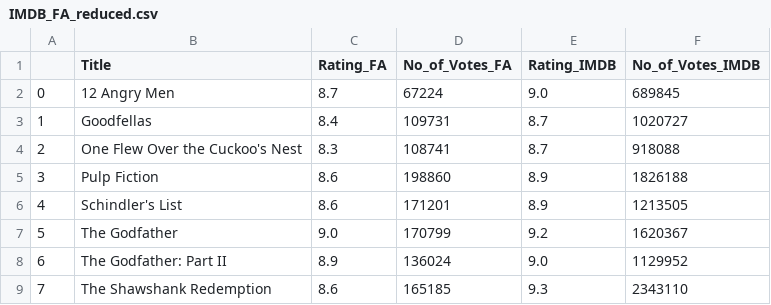
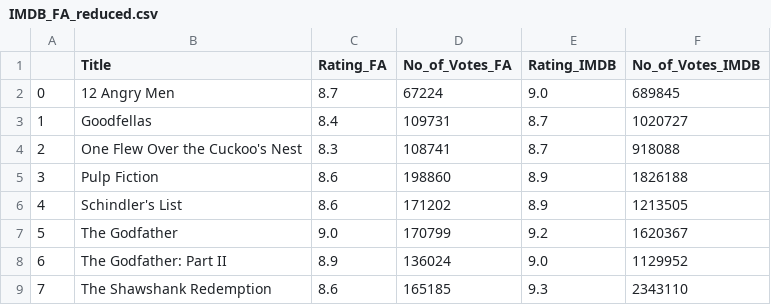
Before and after one commit to julistary/pipelines_project, a CSV file: data/IMDB_FA_reduced.csv, drawn as a sheet.

```diff
--- a/data/IMDB_FA_reduced.csv
+++ b/data/IMDB_FA_reduced.csv
@@ -5,3 +5,3 @@
 3,Pulp Fiction,8.6,198860,8.9,1826188
-4,Schindler's List,8.6,171201,8.9,1213505
+4,Schindler's List,8.6,171202,8.9,1213505
 5,The Godfather,9.0,170799,9.2,1620367
```
Also changed, not shown: data/df_IMDB_FA.csv, data/df_short_clean.csv, 17 other files.
